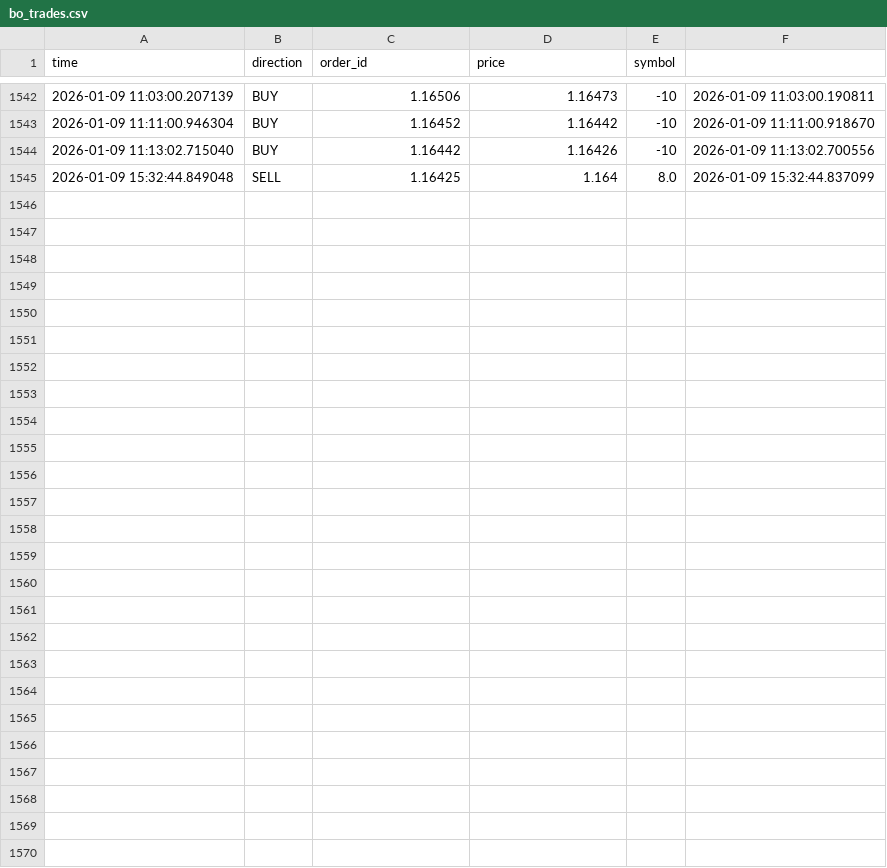
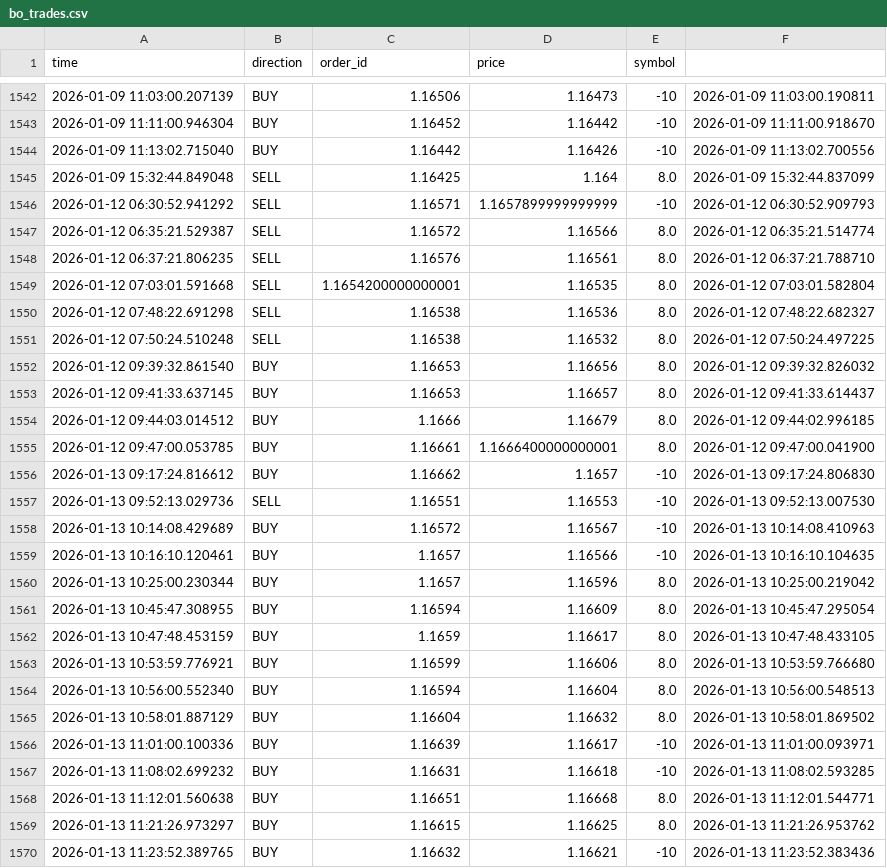
Before and after one commit to cemerttu/ian_bot, a CSV file: bo_trades.csv, drawn as a sheet; only a part is shown, gaps mark what is left out.

```diff
--- a/bo_trades.csv
+++ b/bo_trades.csv
@@ -1545 +1545,26 @@ time,direction,order_id,price,symbol
 2026-01-09 15:32:44.849048,SELL,1.16425,1.164,8.0,2026-01-09 15:32:44.837099
+2026-01-12 06:30:52.941292,SELL,1.16571,1.1657899999999999,-10,2026-01-12 06:30:52.909793
+2026-01-12 06:35:21.529387,SELL,1.16572,1.16566,8.0,2026-01-12 06:35:21.514774
+2026-01-12 06:37:21.806235,SELL,1.16576,1.16561,8.0,2026-01-12 06:37:21.788710
+2026-01-12 07:03:01.591668,SELL,1.1654200000000001,1.16535,8.0,2026-01-12 07:03:01.582804
+2026-01-12 07:48:22.691298,SELL,1.16538,1.16536,8.0,2026-01-12 07:48:22.682327
+2026-01-12 07:50:24.510248,SELL,1.16538,1.16532,8.0,2026-01-12 07:50:24.497225
+2026-01-12 09:39:32.861540,BUY,1.16653,1.16656,8.0,2026-01-12 09:39:32.826032
+2026-01-12 09:41:33.637145,BUY,1.16653,1.16657,8.0,2026-01-12 09:41:33.614437
+2026-01-12 09:44:03.014512,BUY,1.1666,1.16679,8.0,2026-01-12 09:44:02.996185
+2026-01-12 09:47:00.053785,BUY,1.16661,1.1666400000000001,8.0,2026-01-12 09:47:00.041900
+2026-01-13 09:17:24.816612,BUY,1.16662,1.1657,-10,2026-01-13 09:17:24.806830
+2026-01-13 09:52:13.029736,SELL,1.16551,1.16553,-10,2026-01-13 09:52:13.007530
+2026-01-13 10:14:08.429689,BUY,1.16572,1.16567,-10,2026-01-13 10:14:08.410963
+2026-01-13 10:16:10.120461,BUY,1.1657,1.16566,-10,2026-01-13 10:16:10.104635
+2026-01-13 10:25:00.230344,BUY,1.1657,1.16596,8.0,2026-01-13 10:25:00.219042
+2026-01-13 10:45:47.308955,BUY,1.16594,1.16609,8.0,2026-01-13 10:45:47.295054
+2026-01-13 10:47:48.453159,BUY,1.1659,1.16617,8.0,2026-01-13 10:47:48.433105
+2026-01-13 10:53:59.776921,BUY,1.16599,1.16606,8.0,2026-01-13 10:53:59.766680
+2026-01-13 10:56:00.552340,BUY,1.16594,1.16604,8.0,2026-01-13 10:56:00.548513
+2026-01-13 10:58:01.887129,BUY,1.16604,1.16632,8.0,2026-01-13 10:58:01.869502
+2026-01-13 11:01:00.100336,BUY,1.16639,1.16617,-10,2026-01-13 11:01:00.093971
+2026-01-13 11:08:02.699232,BUY,1.16631,1.16618,-10,2026-01-13 11:08:02.593285
+2026-01-13 11:12:01.560638,BUY,1.16651,1.16668,8.0,2026-01-13 11:12:01.544771
+2026-01-13 11:21:26.973297,BUY,1.16615,1.16625,8.0,2026-01-13 11:21:26.953762
+2026-01-13 11:23:52.389765,BUY,1.16632,1.16621,-10,2026-01-13 11:23:52.383436
```
Also changed, not shown: ai_training.csv, 4 other files.
